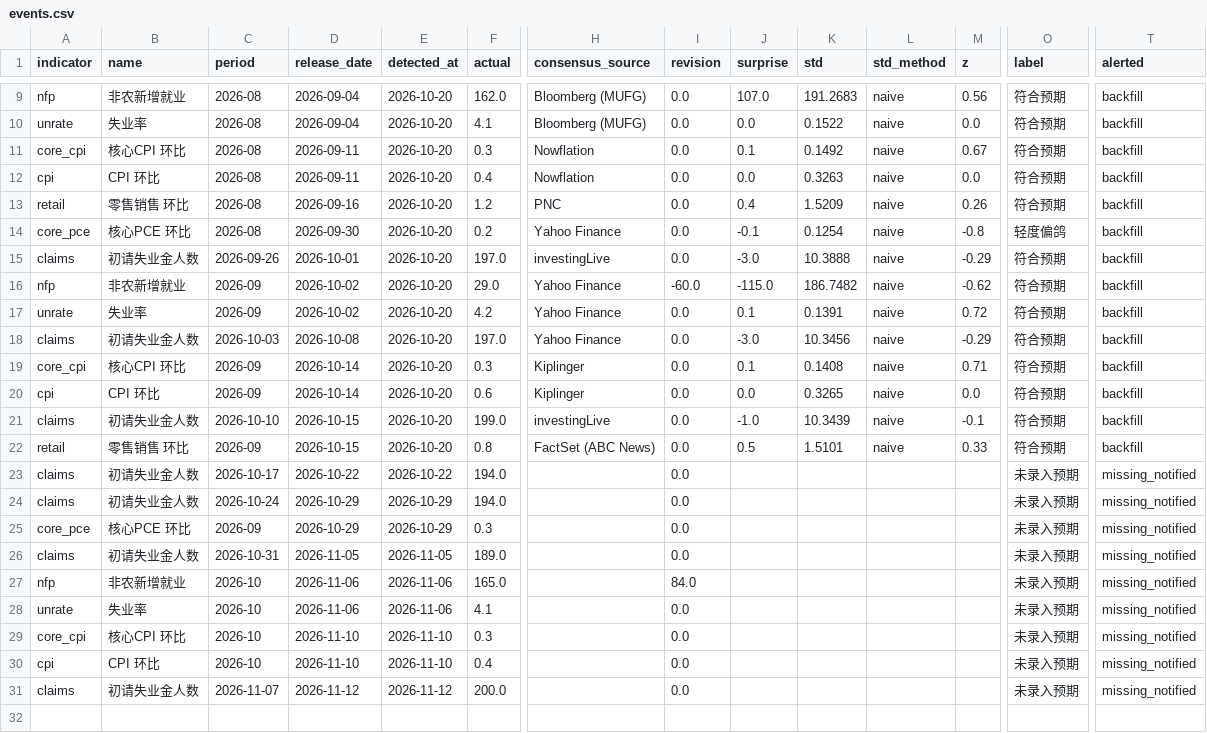
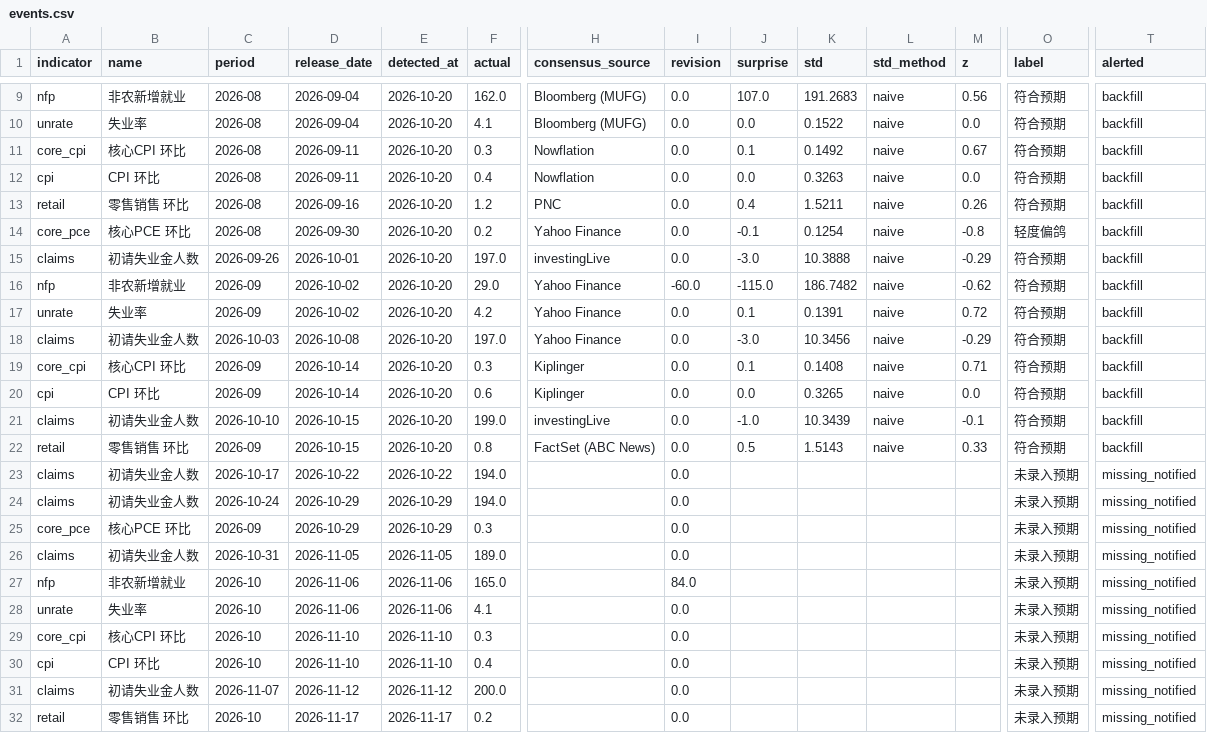
Before and after one commit to Peacelover99/fed-watch, a CSV file: data/events.csv, drawn as a sheet; only a part is shown, gaps mark what is left out; rows hold the shown columns only; the diff names each change by its address in the sheet, - before the commit and + after, or states it on an @@ line.

```diff
--- a/data/events.csv
+++ b/data/events.csv
-K13 (std): 1.5209
+K13 (std): 1.5211
-K22 (std): 1.5101
+K22 (std): 1.5143
+row 32: retail | 零售销售 环比 | 2026-10 | 2026-11-17 | 2026-11-17 | 0.2 |  | 0.0 |  |  |  |  | 未录入预期 | missing_notified
```
Also changed, not shown: 2 other files.
